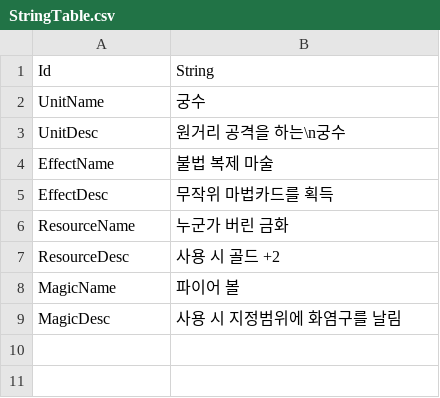
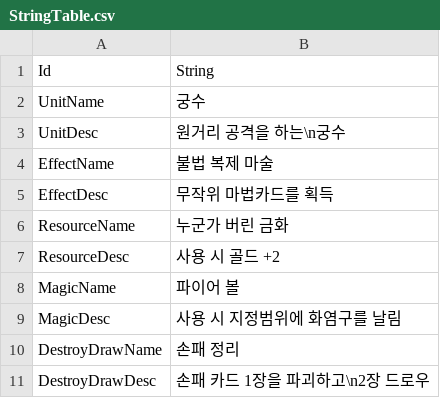
Before and after one commit to Devel-Rocket-ClassRoom/minigame-project-chuleku, a CSV file: Assets/Resources/DataTable/StringTable.csv, drawn as a sheet; the diff names each change by its address in the sheet, - before the commit and + after, or states it on an @@ line.

```diff
--- a/Assets/Resources/DataTable/StringTable.csv
+++ b/Assets/Resources/DataTable/StringTable.csv
+row 10: DestroyDrawName | 손패 정리
+row 11: DestroyDrawDesc | 손패 카드 1장을 파괴하고\n2장 드로우
```
Also changed, not shown: Assets/Resources/CardData/CardTable.csv, 16 other files.
